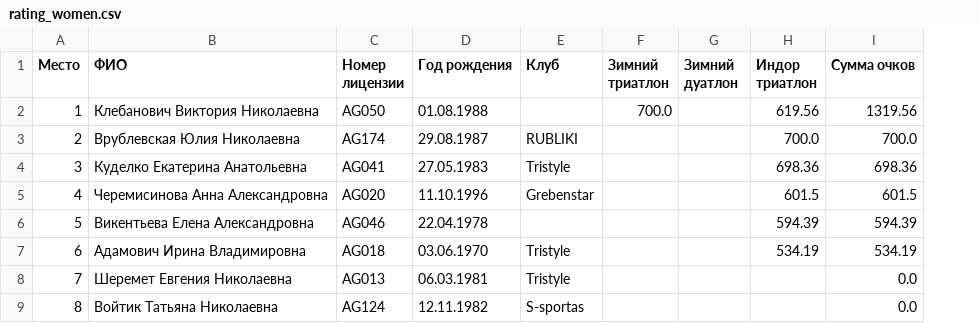
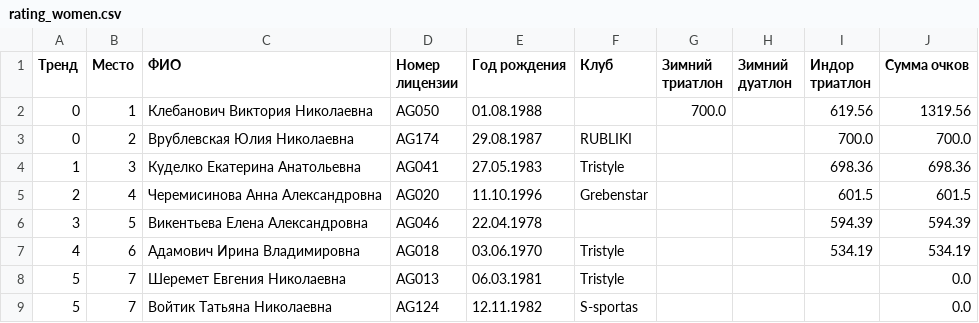
Before and after one commit to mkharytonau/bft-league-rating, a CSV file: src/main/resources/2025/rating_women.csv, drawn as a sheet; addresses are those after the commit; the diff names each change by its address in the sheet, - before the commit and + after, or states it on an @@ line.

```diff
--- a/src/main/resources/2025/rating_women.csv
+++ b/src/main/resources/2025/rating_women.csv
+column A (Тренд), rows 2-9: 0 | 0 | 1 | 2 | 3 | 4 | 5 | 5
-B9 (Место): 8
+B9 (Место): 7
```
Also changed, not shown: src/main/resources/2025/rating_men.csv, 4 other files.
